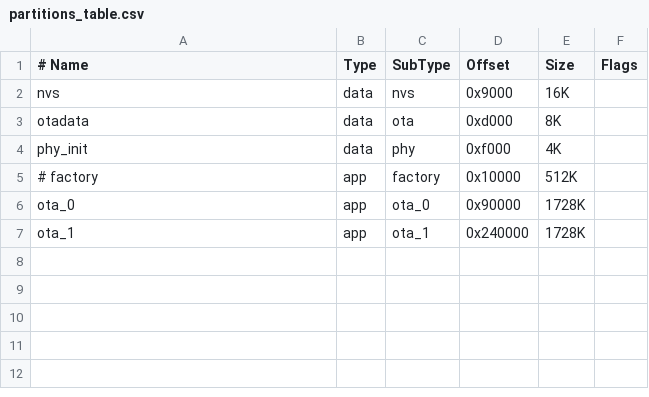
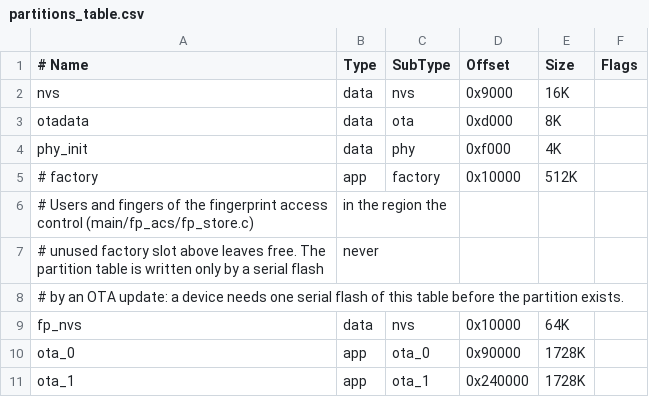
Before and after one commit to wirenboard/wb-mge, a CSV file: partitions_table.csv, drawn as a sheet.

```diff
--- a/partitions_table.csv
+++ b/partitions_table.csv
@@ -5,2 +5,6 @@ phy_init,   data,   phy,        0xf000,     4K,
 # factory,    app,    factory,    0x10000,    512K,
+# Users and fingers of the fingerprint access control (main/fp_acs/fp_store.c), in the region the
+# unused factory slot above leaves free. The partition table is written only by a serial flash, never
+# by an OTA update: a device needs one serial flash of this table before the partition exists.
+fp_nvs,     data,   nvs,        0x10000,    64K,
 ota_0,      app,    ota_0,      0x90000,    1728K,
```
Also changed, not shown: 30 other files.
